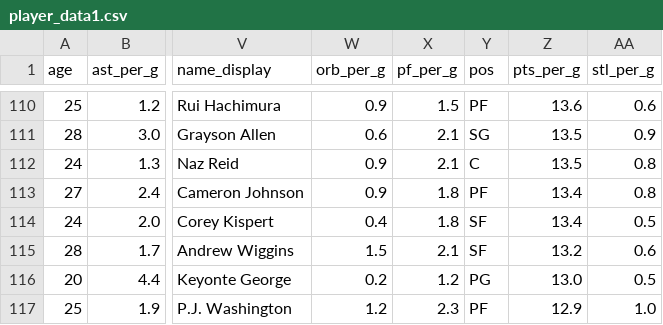
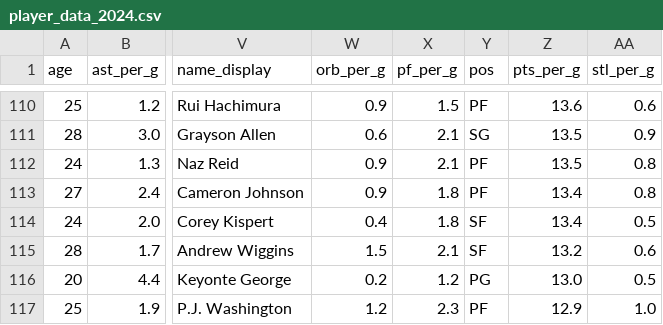
Before and after one commit to ArjunR27/NBAPlayerSimilarity, a CSV file: season_data/player_data_2024.csv (was player_data1.csv), drawn as a sheet; only a part is shown, gaps mark what is left out; the diff names each change by its address in the sheet, - before the commit and + after, or states it on an @@ line.

Commit message:
updated season_data and got rid of unnecessary files

```diff
--- a/player_data1.csv
+++ b/season_data/player_data_2024.csv
-Y112 (pos): C
+Y112 (pos): PF
```
Also changed, not shown: 28 other files.
